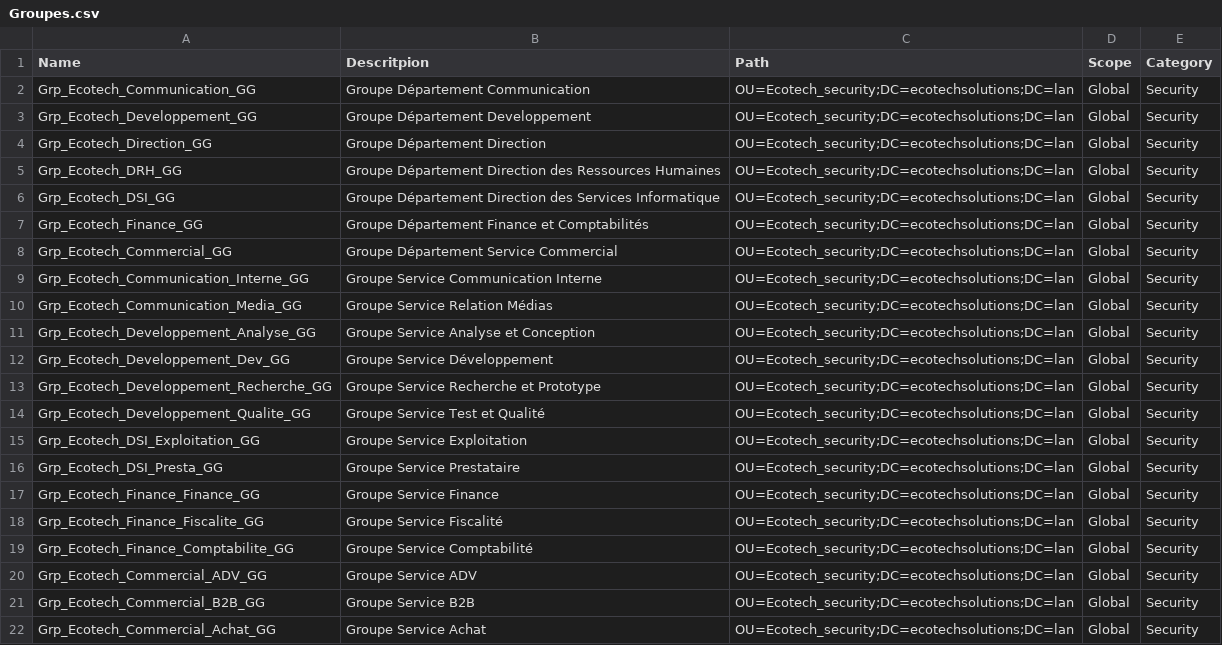
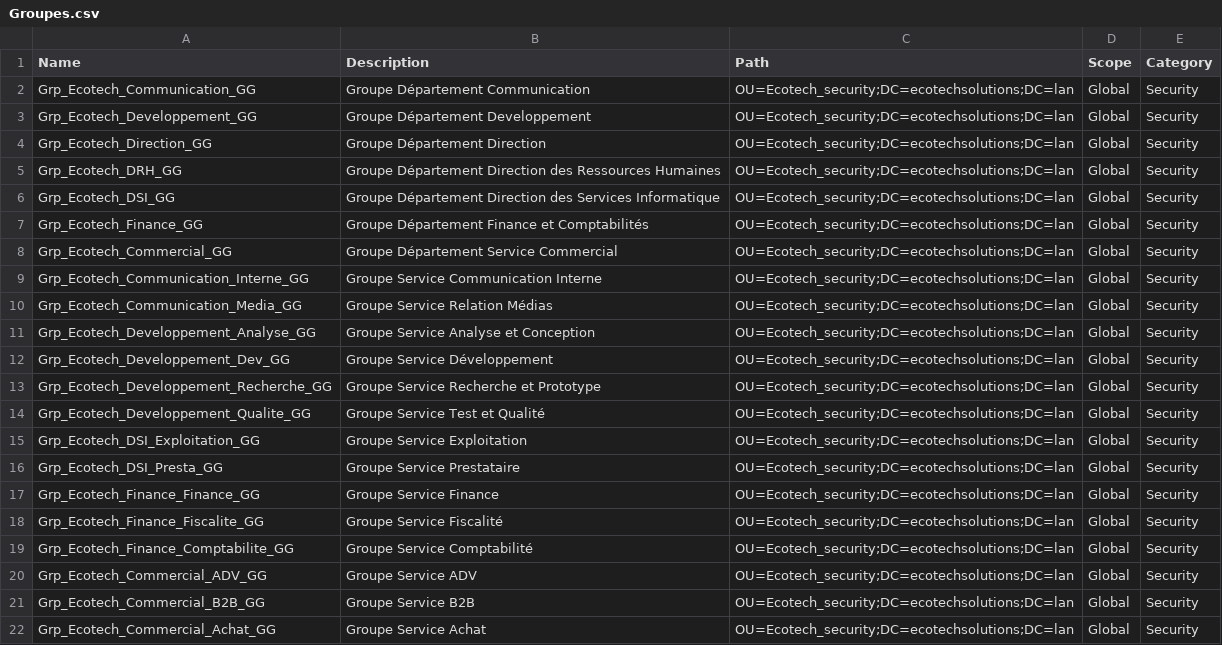
Before and after one commit to WildCodeSchool/TSSR-2409-JAUNE-P3-G2-BuildYourInfra-EcoTechSolutions, a CSV file: Ressources/Scripts/Groupes.csv, drawn as a sheet.

Commit message:
Update Groupes.csv
fix typo

```diff
--- a/Ressources/Scripts/Groupes.csv
+++ b/Ressources/Scripts/Groupes.csv
@@ -1,2 +1,2 @@
-Name;Descritpion;Path;Scope;Category
+Name;Description;Path;Scope;Category
 Grp_Ecotech_Communication_GG;Groupe Département Communication;"OU=Ecotech_security;DC=ecotechsolutions;DC=lan";Global;Security
```
